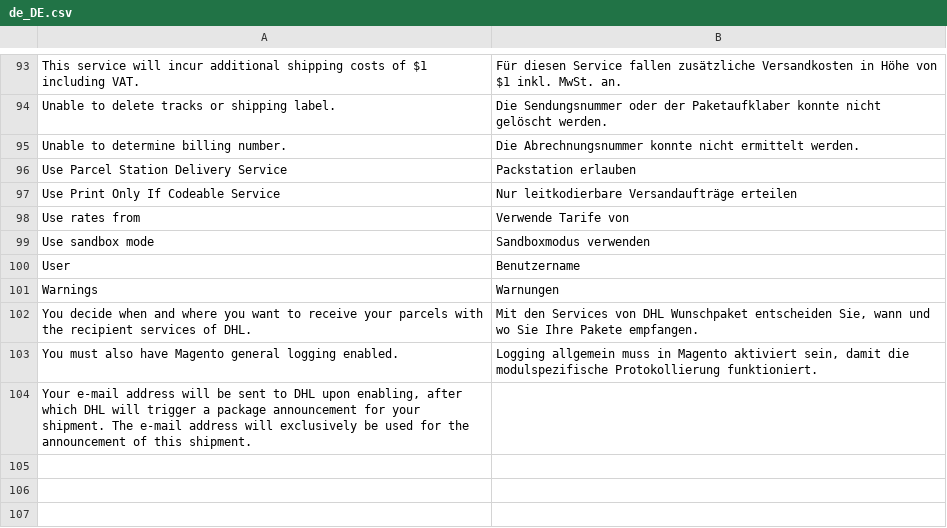
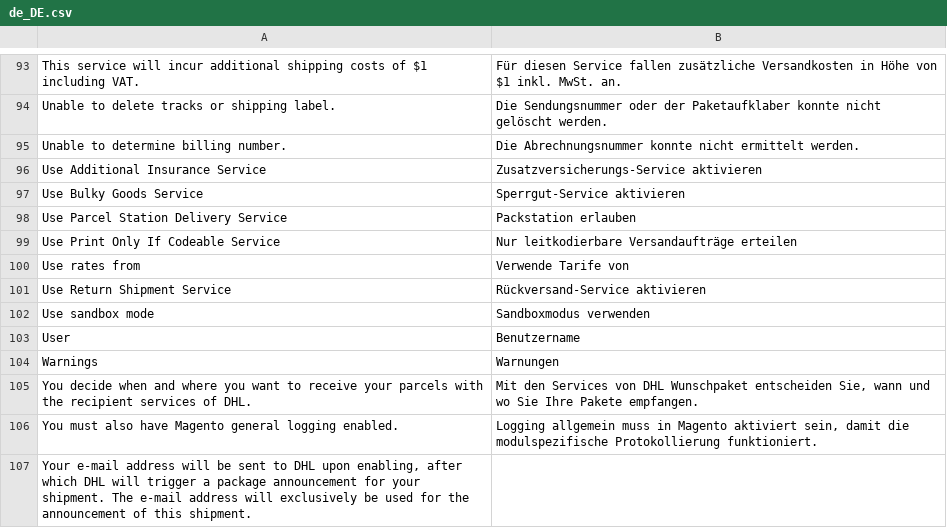
Before and after one commit to netresearch/dhl-module-carrier-paket, a CSV file: i18n/de_DE.csv, drawn as a sheet; only a part is shown, gaps mark what is left out.

Commit message:
DHLGW-39: add translations

```diff
--- a/i18n/de_DE.csv
+++ b/i18n/de_DE.csv
@@ -95,2 +95,4 @@
 "Unable to determine billing number.","Die Abrechnungsnummer konnte nicht ermittelt werden."
+"Use Additional Insurance Service","Zusatzversicherungs-Service aktivieren"
+"Use Bulky Goods Service","Sperrgut-Service aktivieren"
 "Use Parcel Station Delivery Service","Packstation erlauben"
@@ -98,2 +100,3 @@
 "Use rates from","Verwende Tarife von"
+"Use Return Shipment Service","Rückversand-Service aktivieren"
 "Use sandbox mode","Sandboxmodus verwenden"
```
Also changed, not shown: i18n/en_US.csv.
